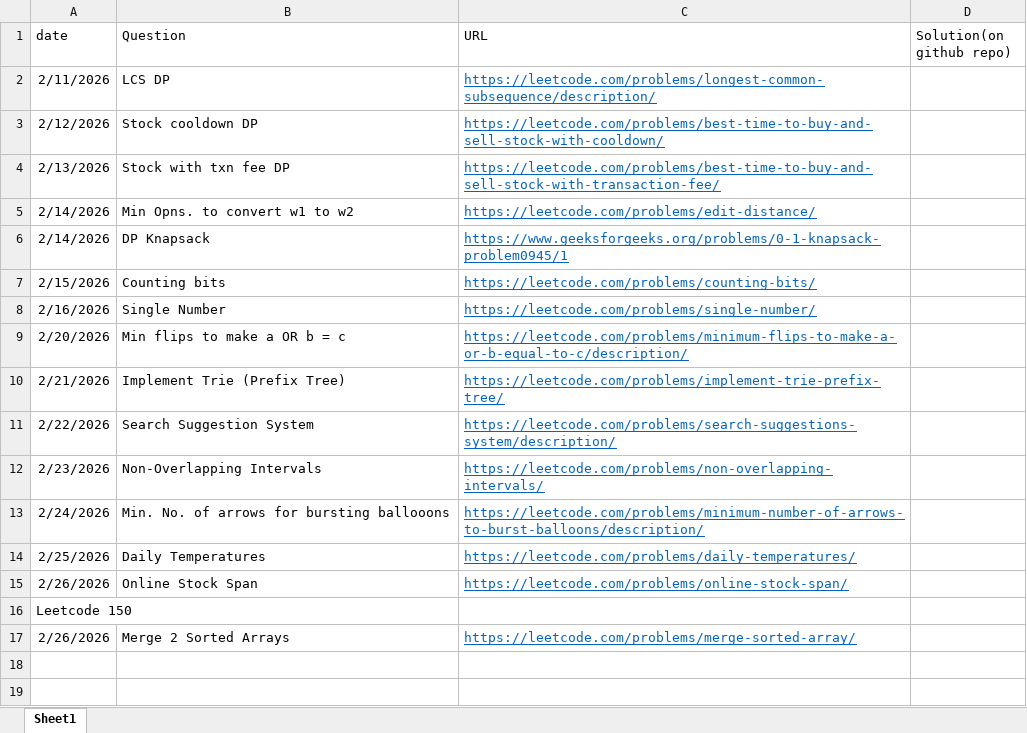
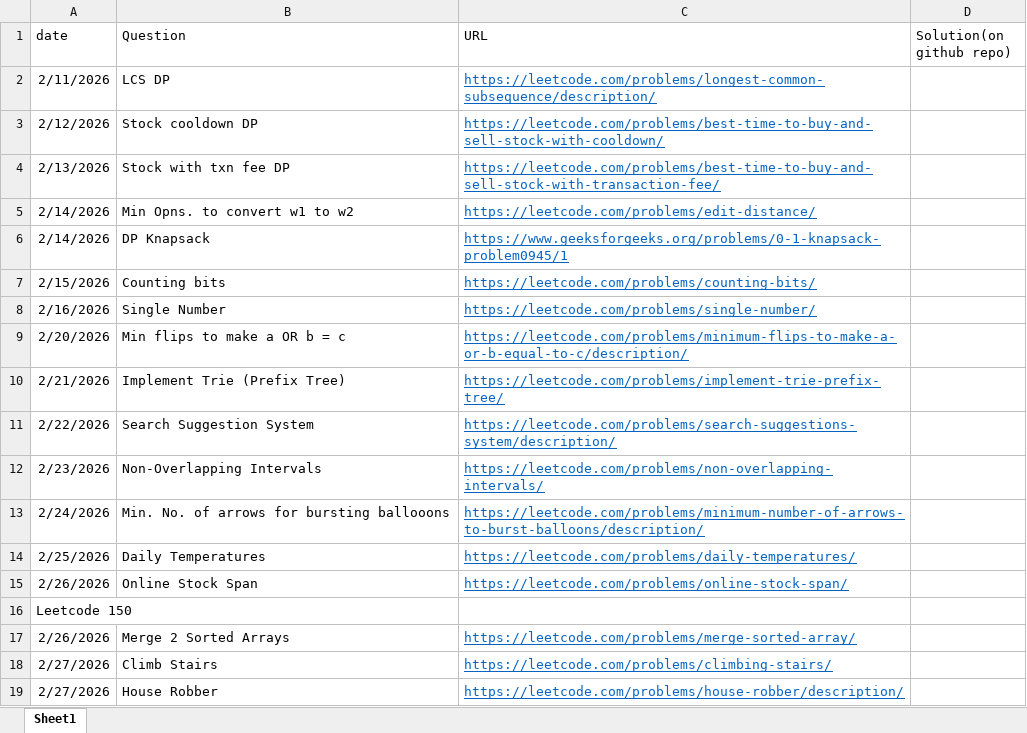
Before and after one commit to gouravlinux/Daily-CP-Practise-Questions, an Excel workbook: TrackingQuestions.xlsx, sheet Sheet1, drawn as a sheet; values as stored, in another font and other column widths than the file's, no borders; the diff names each change by its address in the sheet, - before the commit and + after, or states it on an @@ line.

Commit message:
solved climb stairs and house robber DP Problems

```diff
--- a/TrackingQuestions.xlsx (sheet Sheet1)
+++ b/TrackingQuestions.xlsx (sheet Sheet1)
+row 18: 2/27/2026 | Climb Stairs | https://leetcode.com/problems/climbing-stairs/
+row 19: 2/27/2026 | House Robber | https://leetcode.com/problems/house-robber/description/
```
Also changed, not shown: 3 other files.
